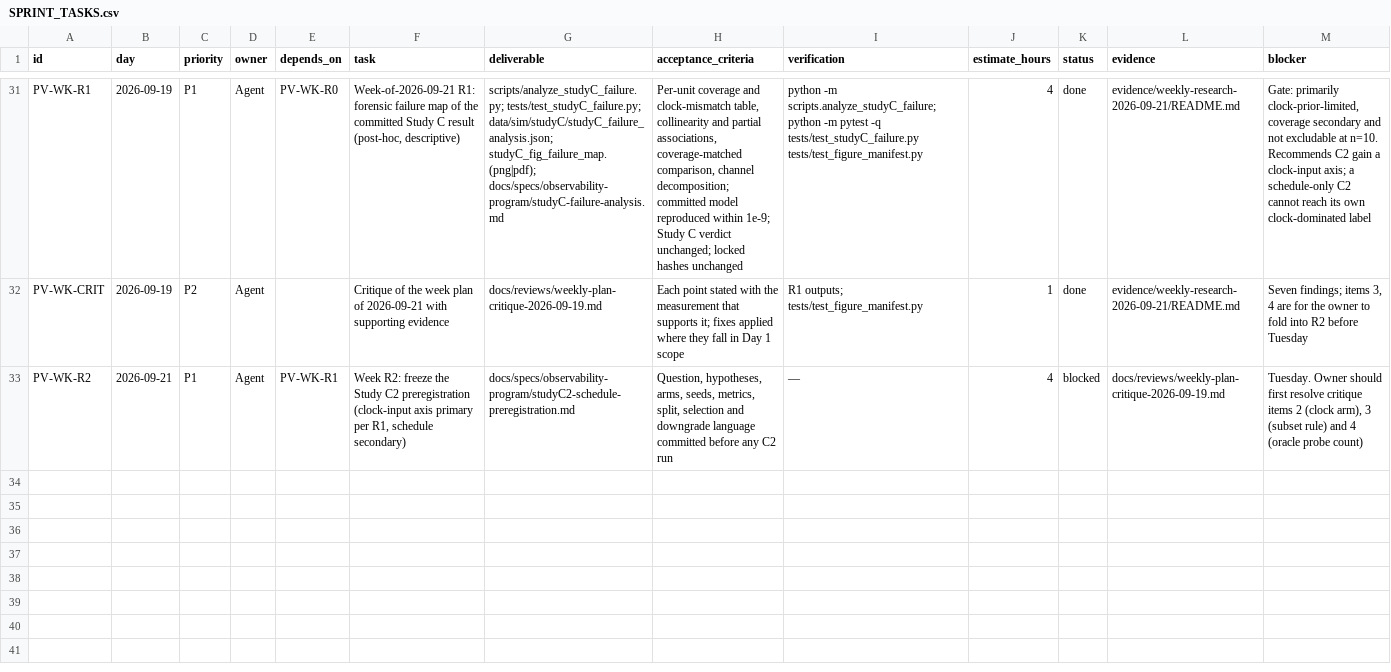
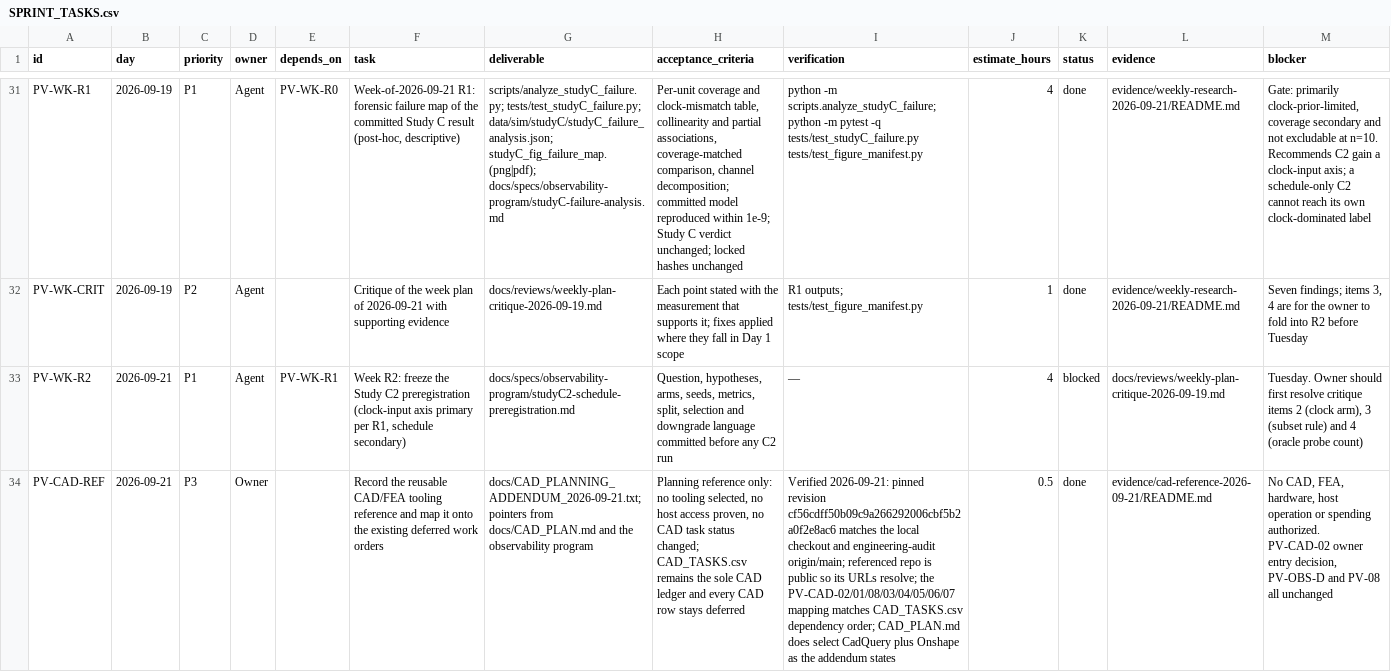
Before and after one commit to 500ft/soft-actuator-recalibration, a CSV file: docs/SPRINT_TASKS.csv, drawn as a sheet; only a part is shown, gaps mark what is left out; the diff names each change by its address in the sheet, - before the commit and + after, or states it on an @@ line.

Commit message:
docs: record the CAD/FEA tooling reference and link it from the CAD entry points
Adds the owner's CAD planning addendum and its week-plan pointer, after verifying its claims: the
pinned revision cf56cdf matches the engineering-audit checkout and that repo's origin/main, the
referenced repo is public so its links resolve, the PV-CAD dependency mapping matches CAD_TASKS.csv,
and CAD_PLAN.md does select CadQuery plus Onshape as stated.

Fixes one integration gap. The addendum tells a future session to read it alongside CAD_PLAN.md,
CAD_ITEMS.md and CAD_TASKS.csv, but nothing in those pointed back; its only inbound link was a
week-dated plan, while the CAD pilot is conditional and may activate much later. Pointers added from
CAD_PLAN.md and from Study D, the other route into the CAD gate.

Planning only. No tooling selected, no host access proven, every CAD row stays deferred, PV-CAD-02,
PV-OBS-D and PV-08 unchanged, publication still BLOCKED.

```diff
--- a/docs/SPRINT_TASKS.csv
+++ b/docs/SPRINT_TASKS.csv
+row 34: PV-CAD-REF | 2026-09-21 | P3 | Owner |  | Record the reusable CAD/FEA tooling reference and map it onto the existing deferred work orders | docs/CAD_PLANNING_ADDENDUM_2026-09-21.txt; pointers from docs/CAD_PLAN.md and the observability program | Planning reference only: no tooling selected, no host access proven, no CAD task status changed; CAD_TASKS.csv remains the sole CAD ledger and every CAD row stays deferred | Verified 2026-09-21: pinned revision cf56cdff50b09c9a266292006cbf5b2a0f2e8ac6 matches the local checkout and engineering-audit origin/main; referenced repo is public so its URLs resolve; the PV-CAD-02/01/08/03/04/05/06/07 mapping matches CAD_TASKS.csv dependency order; CAD_PLAN.md does select CadQuery plus Onshape as the addendum states | 0.5 | done | evidence/cad-reference-2026-09-21/README.md | No CAD, FEA, hardware, host operation or spending authorized. PV-CAD-02 owner entry decision, PV-OBS-D and PV-08 all unchanged
```
Also changed, not shown: 5 other files.
